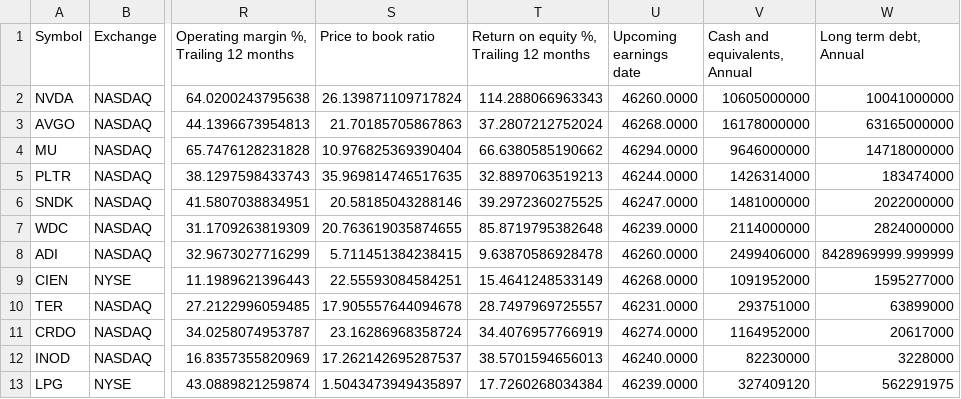
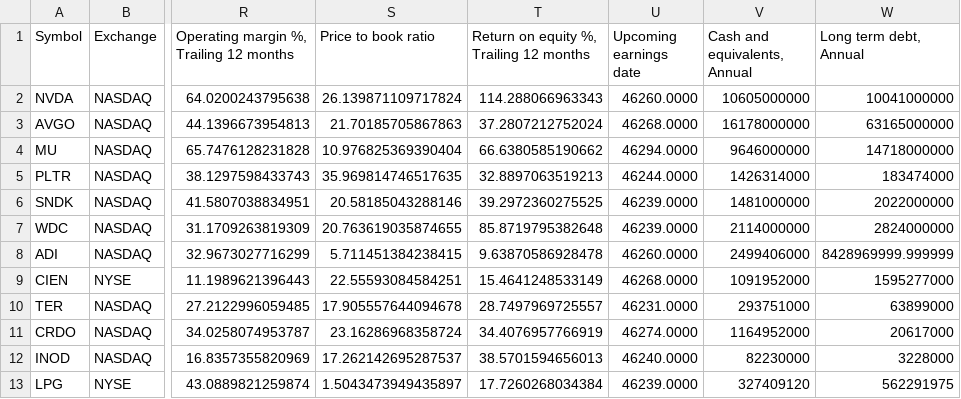
Before and after one commit to radhevrishi/market-cockpit, a CSV file: frontend/public/data/tradingview/future-nvda-alab-app-pltr.csv, drawn as a sheet; only a part is shown, gaps mark what is left out; the diff names each change by its address in the sheet, - before the commit and + after, or states it on an @@ line.

```diff
--- a/frontend/public/data/tradingview/future-nvda-alab-app-pltr.csv
+++ b/frontend/public/data/tradingview/future-nvda-alab-app-pltr.csv
-U6 (Upcoming earnings date): 46247.0000
+U6 (Upcoming earnings date): 46239.0000
```
Also changed, not shown: frontend/public/data/tradingview/future-super-scalers-nbis.csv, frontend/public/data/tradingview/liquidity-leaders.csv, 30 other files.
